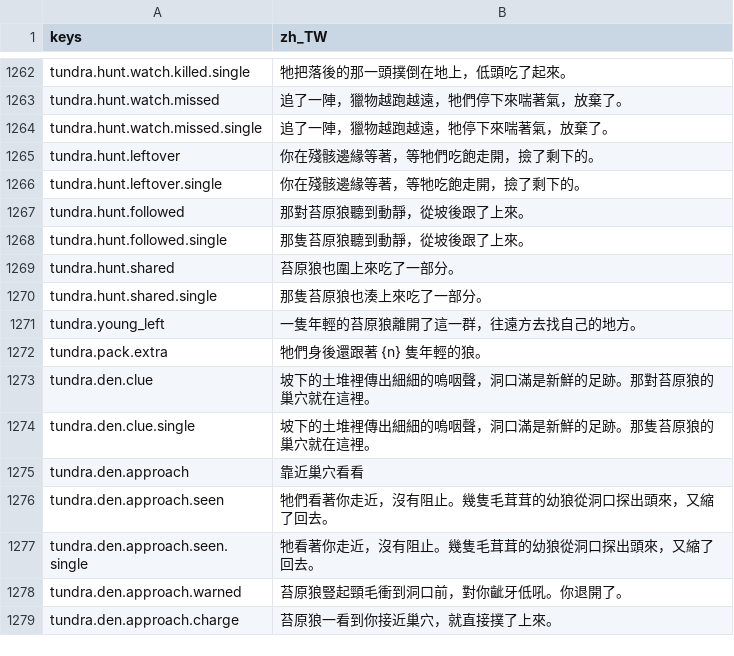
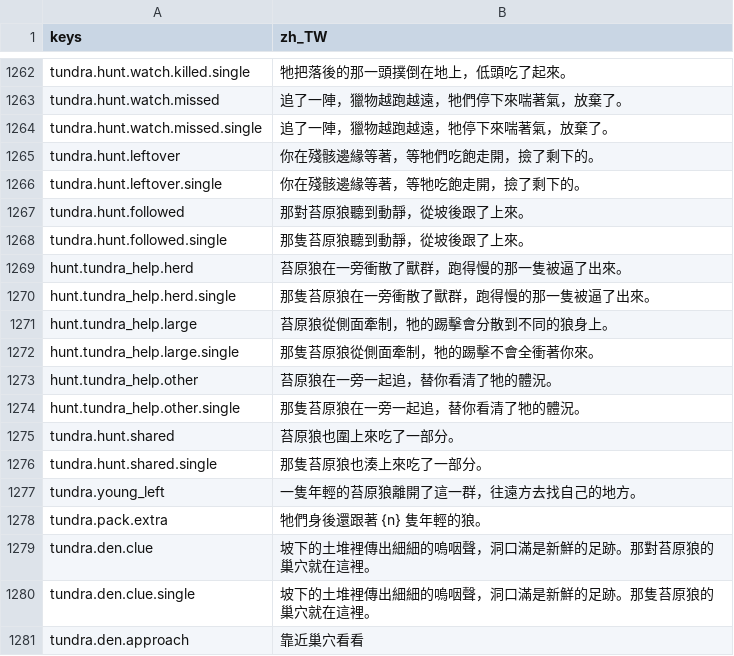
Before and after one commit to gigd123/wolf-life, a CSV file: localization/strings_zh_TW.csv, drawn as a sheet; only a part is shown, gaps mark what is left out; the shorter side is filled out with more unchanged rows; the diff names each change by its address in the sheet, - before the commit and + after, or states it on an @@ line.

```diff
--- a/localization/strings_zh_TW.csv
+++ b/localization/strings_zh_TW.csv
+row 1269: hunt.tundra_help.herd | 苔原狼在一旁衝散了獸群，跑得慢的那一隻被逼了出來。
+row 1270: hunt.tundra_help.herd.single | 那隻苔原狼在一旁衝散了獸群，跑得慢的那一隻被逼了出來。
+row 1271: hunt.tundra_help.large | 苔原狼從側面牽制，牠的踢擊會分散到不同的狼身上。
+row 1272: hunt.tundra_help.large.single | 那隻苔原狼從側面牽制，牠的踢擊不會全衝著你來。
+row 1273: hunt.tundra_help.other | 苔原狼在一旁一起追，替你看清了牠的體況。
+row 1274: hunt.tundra_help.other.single | 那隻苔原狼在一旁一起追，替你看清了牠的體況。
```
Also changed, not shown: 4 other files.
